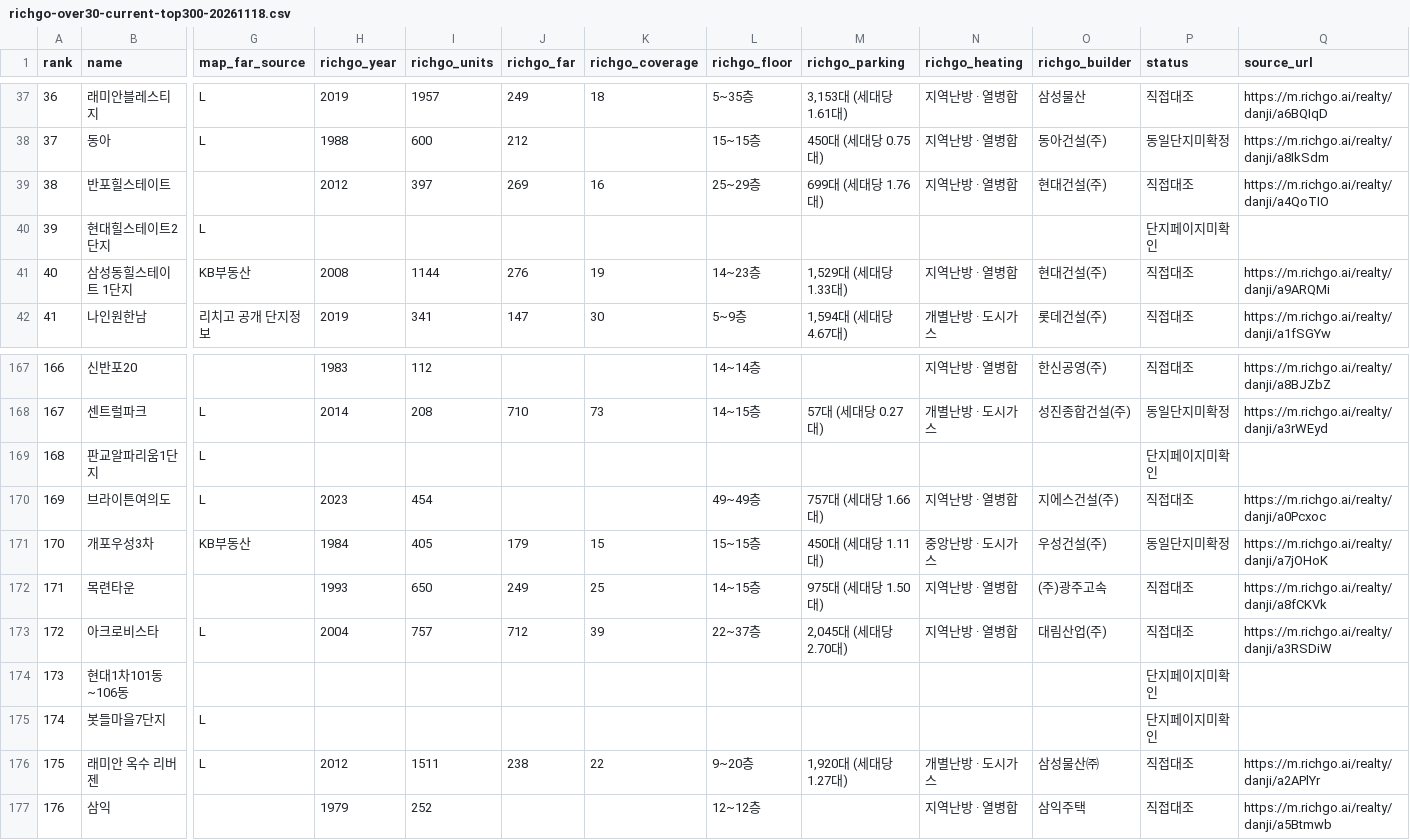
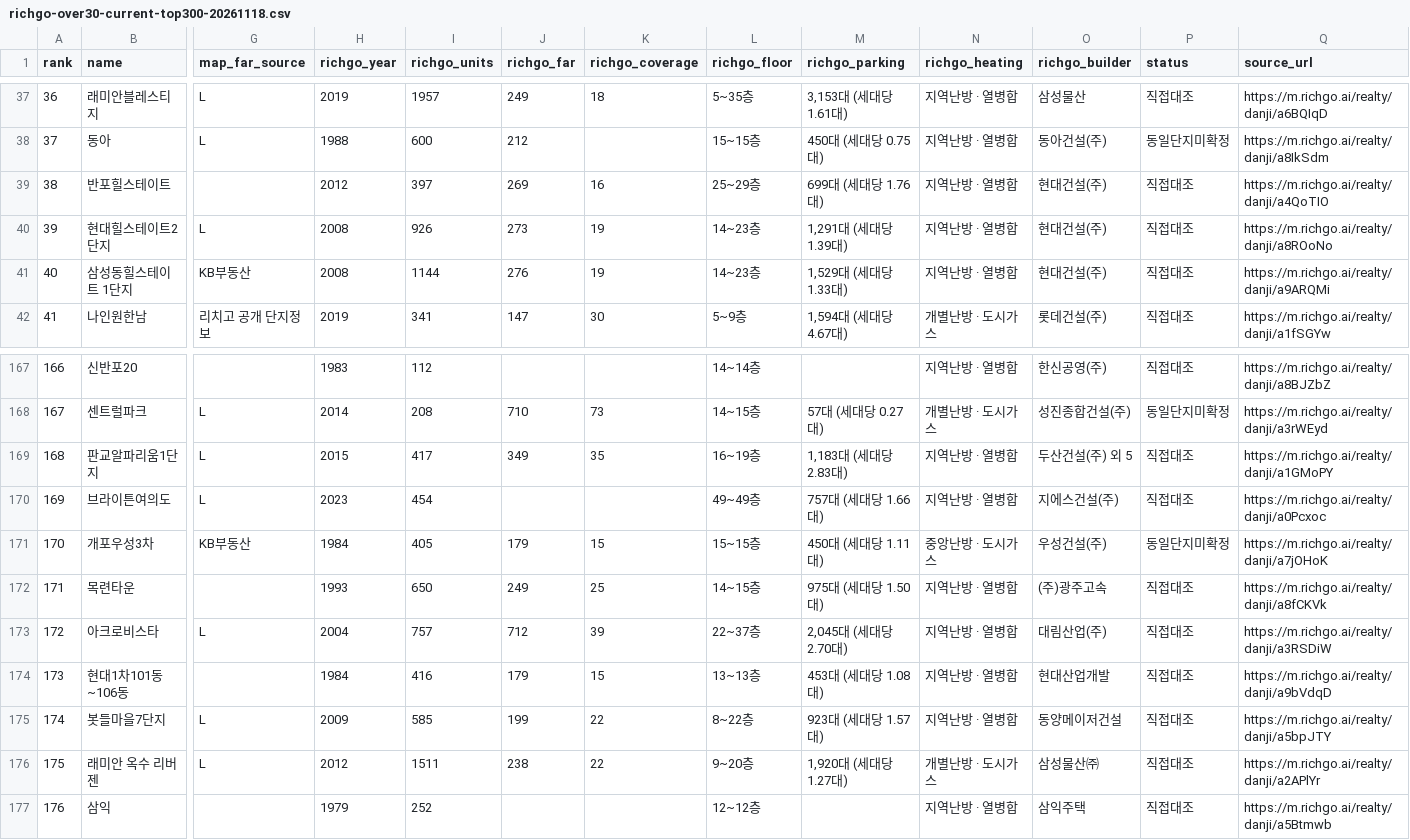
Before and after one commit to shinstory1234-hub/-honbab-map, a CSV file: docs/richgo-over30-current-top300-20261118.csv, drawn as a sheet; only a part is shown, gaps mark what is left out; the diff covers the shown part only; the diff names each change by its address in the sheet, - before the commit and + after, or states it on an @@ line.

Commit message:
Audit Richgo 30억+ regional public data and coordinate-confirmed missing matches: docs/richgo-over30-current-top300-20261118.csv

```diff
--- a/docs/richgo-over30-current-top300-20261118.csv
+++ b/docs/richgo-over30-current-top300-20261118.csv
-H40 (richgo_year): (empty)
+H40 (richgo_year): 2008
-I40 (richgo_units): (empty)
+I40 (richgo_units): 926
-J40 (richgo_far): (empty)
+J40 (richgo_far): 273
-K40 (richgo_coverage): (empty)
+K40 (richgo_coverage): 19
-L40 (richgo_floor): (empty)
+L40 (richgo_floor): 14~23층
-M40 (richgo_parking): (empty)
+M40 (richgo_parking): 1,291대 (세대당 1.39대)
-N40 (richgo_heating): (empty)
+N40 (richgo_heating): 지역난방 · 열병합
-O40 (richgo_builder): (empty)
+O40 (richgo_builder): 현대건설(주)
-P40 (status): 단지페이지미확인
+P40 (status): 직접대조
-Q40 (source_url): (empty)
+Q40 (source_url): https://m.richgo.ai/realty/danji/a8ROoNo
-H169 (richgo_year): (empty)
+H169 (richgo_year): 2015
-I169 (richgo_units): (empty)
+I169 (richgo_units): 417
-J169 (richgo_far): (empty)
+J169 (richgo_far): 349
-K169 (richgo_coverage): (empty)
+K169 (richgo_coverage): 35
-L169 (richgo_floor): (empty)
+L169 (richgo_floor): 16~19층
-M169 (richgo_parking): (empty)
+M169 (richgo_parking): 1,183대 (세대당 2.83대)
-N169 (richgo_heating): (empty)
+N169 (richgo_heating): 지역난방 · 열병합
-O169 (richgo_builder): (empty)
+O169 (richgo_builder): 두산건설(주) 외 5
-P169 (status): 단지페이지미확인
+P169 (status): 직접대조
-Q169 (source_url): (empty)
+Q169 (source_url): https://m.richgo.ai/realty/danji/a1GMoPY
-H174 (richgo_year): (empty)
+H174 (richgo_year): 1984
-I174 (richgo_units): (empty)
+I174 (richgo_units): 416
-J174 (richgo_far): (empty)
+J174 (richgo_far): 179
-K174 (richgo_coverage): (empty)
+K174 (richgo_coverage): 15
-L174 (richgo_floor): (empty)
+L174 (richgo_floor): 13~13층
-M174 (richgo_parking): (empty)
+M174 (richgo_parking): 453대 (세대당 1.08대)
-N174:N175 (richgo_heating): (empty)
+N174:N175 (richgo_heating): 지역난방 · 열병합
-O174 (richgo_builder): (empty)
+O174 (richgo_builder): 현대산업개발
-P174:P175 (status): 단지페이지미확인
+P174:P175 (status): 직접대조
-Q174 (source_url): (empty)
+Q174 (source_url): https://m.richgo.ai/realty/danji/a9bVdqD
-H175 (richgo_year): (empty)
+H175 (richgo_year): 2009
-I175 (richgo_units): (empty)
+I175 (richgo_units): 585
-J175 (richgo_far): (empty)
+J175 (richgo_far): 199
-K175 (richgo_coverage): (empty)
+K175 (richgo_coverage): 22
-L175 (richgo_floor): (empty)
+L175 (richgo_floor): 8~22층
-M175 (richgo_parking): (empty)
+M175 (richgo_parking): 923대 (세대당 1.57대)
-O175 (richgo_builder): (empty)
+O175 (richgo_builder): 동양메이저건설
-Q175 (source_url): (empty)
+Q175 (source_url): https://m.richgo.ai/realty/danji/a5bpJTY
```
Also changed, not shown: 107 edited cells elsewhere in this file.
